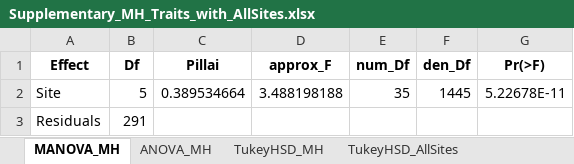
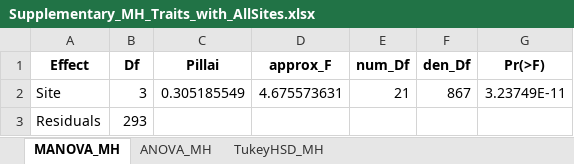
Before and after one commit to chamberlainh/Moquegua_Morphology, an Excel workbook: Supplementary_MH_Traits_with_AllSites.xlsx, sheet MANOVA_MH, drawn as a sheet; values as stored, in another font and other column widths than the file's, no borders; the diff names each change by its address in the sheet, - before the commit and + after, or states it on an @@ line.

```diff
--- a/Supplementary_MH_Traits_with_AllSites.xlsx (sheet MANOVA_MH)
+++ b/Supplementary_MH_Traits_with_AllSites.xlsx (sheet MANOVA_MH)
-sheet tab: TukeyHSD_AllSites
-B2 (Df): 5
+B2 (Df): 3
-C2 (Pillai): 0.389534664
+C2 (Pillai): 0.305185549
-D2 (approx_F): 3.488198188
+D2 (approx_F): 4.675573631
-E2 (num_Df): 35
+E2 (num_Df): 21
-F2 (den_Df): 1445
+F2 (den_Df): 867
-G2 (Pr(>F)): 5.22678E-11
+G2 (Pr(>F)): 3.23749E-11
-B3 (Df): 291
+B3 (Df): 293
```
Also changed, not shown: sheet TukeyHSD_MH, sheet ANOVA_MH, 7 other files.
